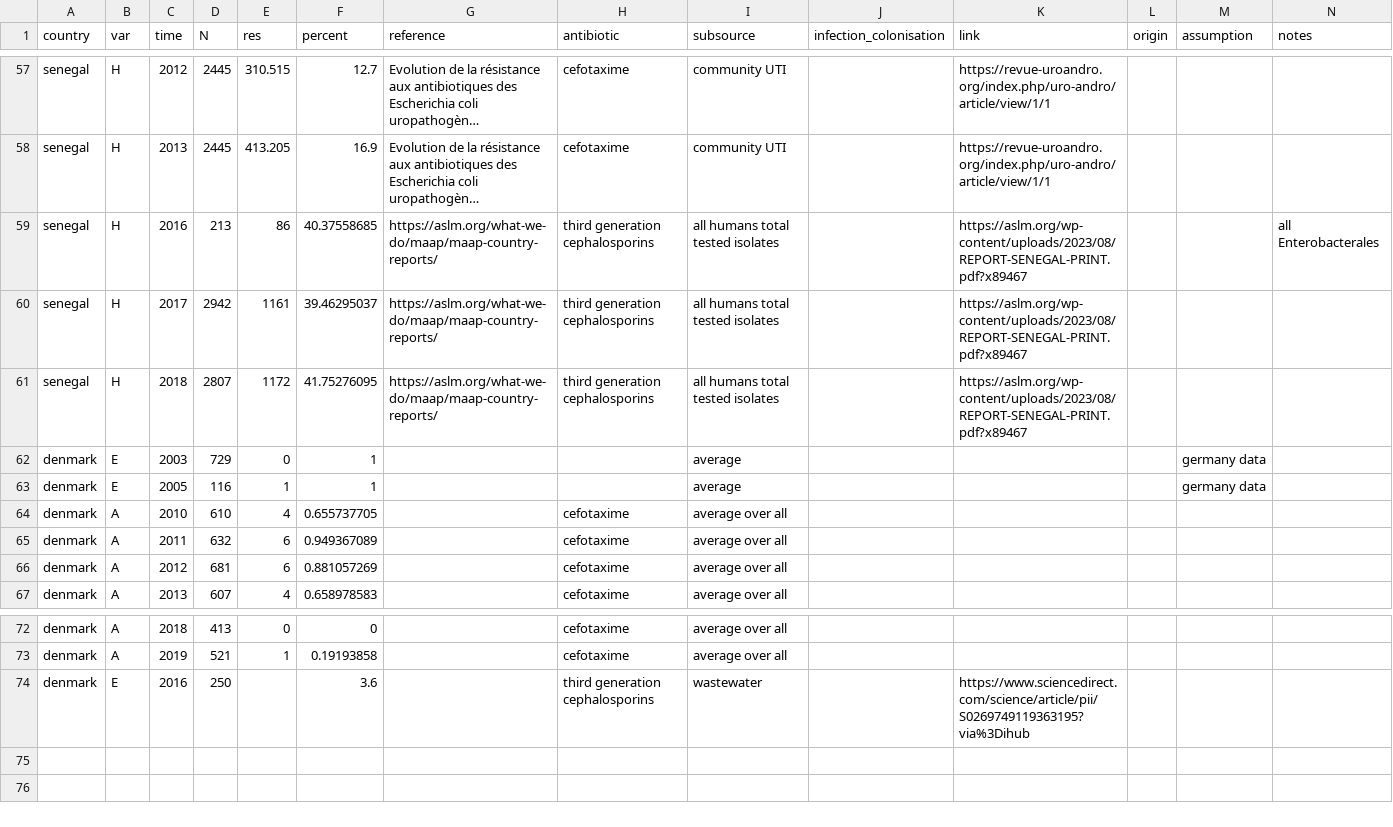
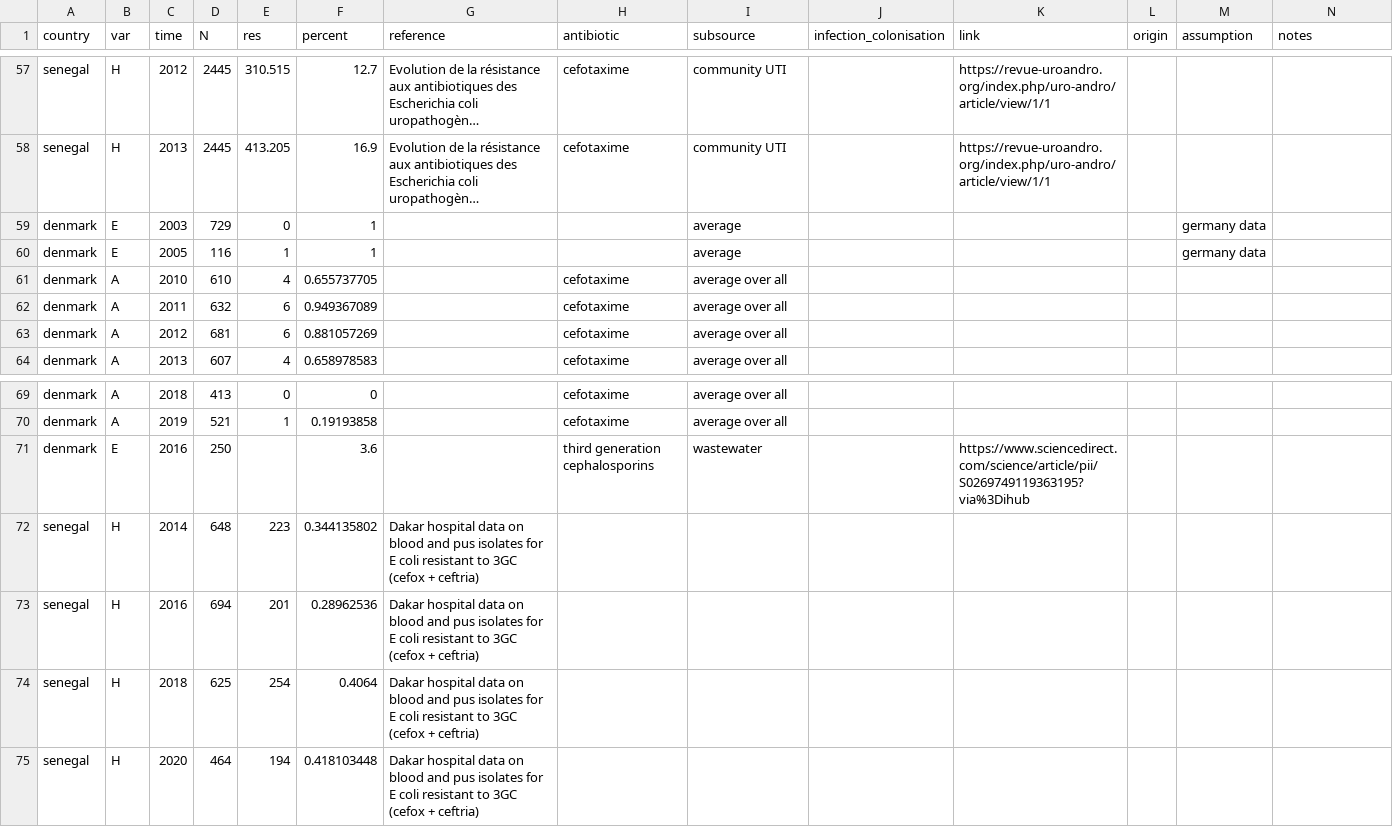
Before and after one commit to gwenknight/SEFASI_transmission_model, a CSV file: data/res.table.fit.csv, drawn as a sheet; only a part is shown, gaps mark what is left out; long unchanged cells end in …; removed rows and columns are numbered as before the commit, all else as after; the diff names each change by its address in the sheet, - before the commit and + after, or states it on an @@ line.

```diff
--- a/data/res.table.fit.csv
+++ b/data/res.table.fit.csv
-row 59: senegal | H | 2016 | 213 | 86 | 40.37558685 | https://aslm.org/what-we-do/maap/maap-country-reports/ | third generation cephalosporins | all humans total tested isolates |  | https://aslm.org/wp-content/uploads/2023/08/REPORT-SENEGAL-PRINT.pdf?x89467 |  |  | all Enterobacterales
-row 60: senegal | H | 2017 | 2942 | 1161 | 39.46295037 | https://aslm.org/what-we-do/maap/maap-country-reports/ | third generation cephalosporins | all humans total tested isolates |  | https://aslm.org/wp-content/uploads/2023/08/REPORT-SENEGAL-PRINT.pdf?x89467
-row 61: senegal | H | 2018 | 2807 | 1172 | 41.75276095 | https://aslm.org/what-we-do/maap/maap-country-reports/ | third generation cephalosporins | all humans total tested isolates |  | https://aslm.org/wp-content/uploads/2023/08/REPORT-SENEGAL-PRINT.pdf?x89467
+row 72: senegal | H | 2014 | 648 | 223 | 0.344135802 | Dakar hospital data on blood and pus isolates for E coli resistant to 3GC (cefox + ceftria)
+row 73: senegal | H | 2016 | 694 | 201 | 0.28962536 | Dakar hospital data on blood and pus isolates for E coli resistant to 3GC (cefox + ceftria)
+row 74: senegal | H | 2018 | 625 | 254 | 0.4064 | Dakar hospital data on blood and pus isolates for E coli resistant to 3GC (cefox + ceftria)
+row 75: senegal | H | 2020 | 464 | 194 | 0.418103448 | Dakar hospital data on blood and pus isolates for E coli resistant to 3GC (cefox + ceftria)
```
Also changed, not shown: data/res.table.csv, data/usage.csv, 4 other files.
